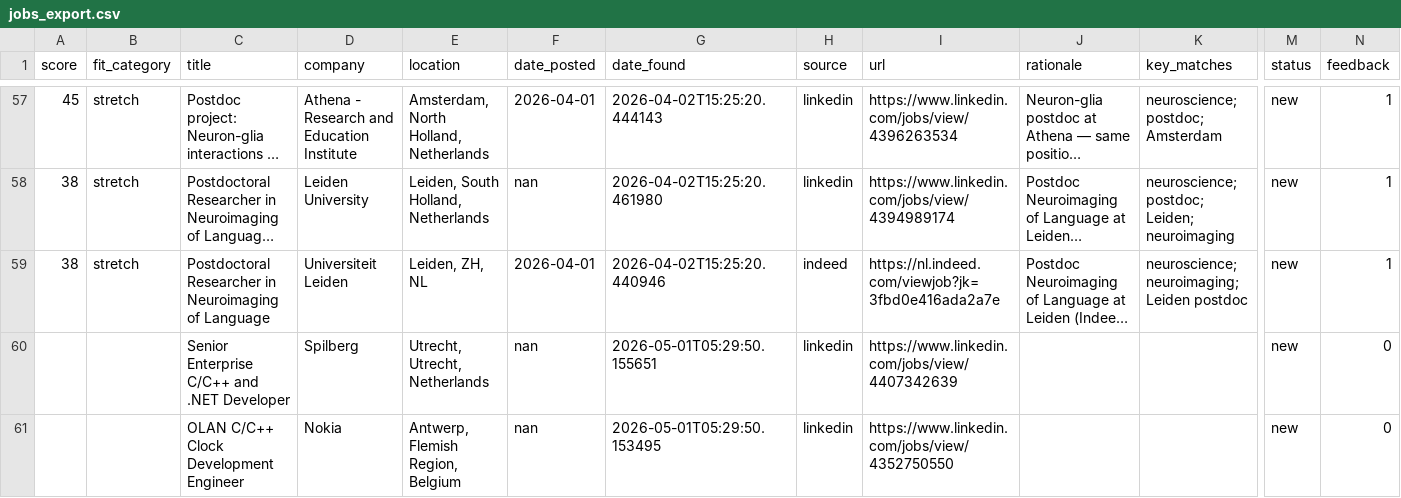
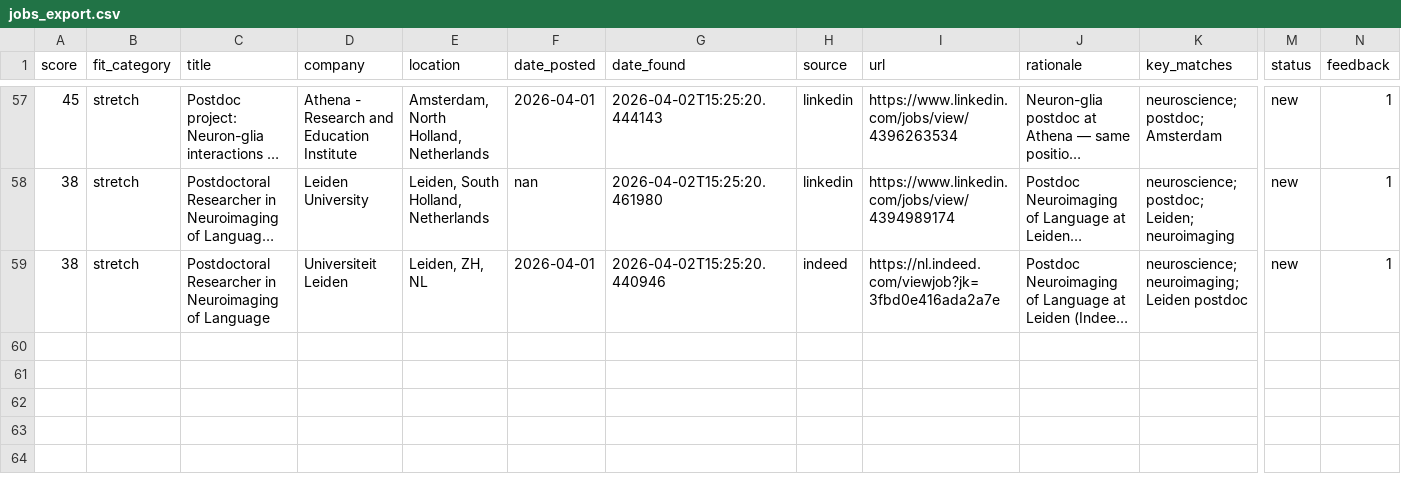
Before and after one commit to benefron/job-search-agent, a CSV file: data/jobs_export.csv, drawn as a sheet; only a part is shown, gaps mark what is left out; long unchanged cells end in …; rows hold the shown columns only; the diff names each change by its address in the sheet, - before the commit and + after, or states it on an @@ line.

```diff
--- a/data/jobs_export.csv
+++ b/data/jobs_export.csv
-row 60:  |  | Senior Enterprise C/C++ and .NET Developer | Spilberg | Utrecht, Utrecht, Netherlands | nan | 2026-05-01T05:29:50.155651 | linkedin | https://www.linkedin.com/jobs/view/4407342639 |  |  | new | 0
-row 61:  |  | OLAN C/C++ Clock Development Engineer | Nokia | Antwerp, Flemish Region, Belgium | nan | 2026-05-01T05:29:50.153495 | linkedin | https://www.linkedin.com/jobs/view/4352750550 |  |  | new | 0
```
Also changed, not shown: 4 other files.
